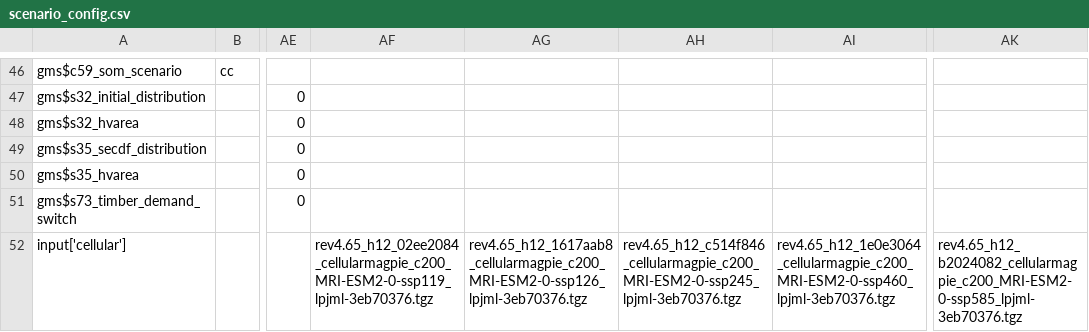
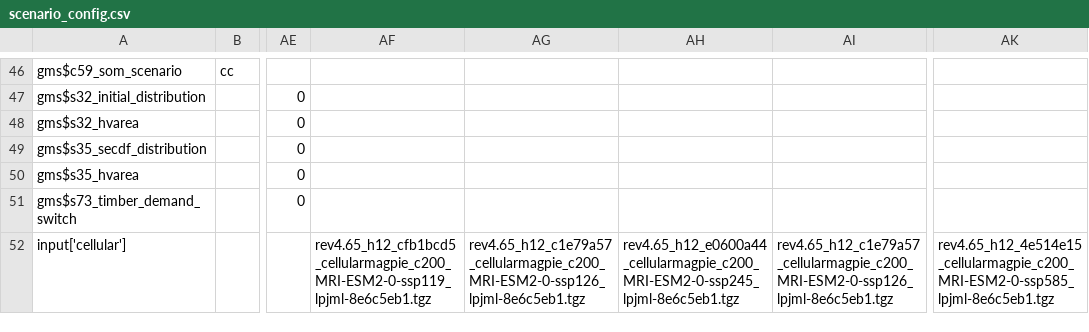
Before and after one commit to magpiemodel/magpie, a CSV file: config/scenario_config.csv, drawn as a sheet; only a part is shown, gaps mark what is left out; the diff names each change by its address in the sheet, - before the commit and + after, or states it on an @@ line.

Commit message:
update input

```diff
--- a/config/scenario_config.csv
+++ b/config/scenario_config.csv
-AF52: rev4.65_h12_02ee2084_cellularmagpie_c200_MRI-ESM2-0-ssp119_lpjml-3eb70376.tgz
+AF52: rev4.65_h12_cfb1bcd5_cellularmagpie_c200_MRI-ESM2-0-ssp119_lpjml-8e6c5eb1.tgz
-AG52: rev4.65_h12_1617aab8_cellularmagpie_c200_MRI-ESM2-0-ssp126_lpjml-3eb70376.tgz
+AG52: rev4.65_h12_c1e79a57_cellularmagpie_c200_MRI-ESM2-0-ssp126_lpjml-8e6c5eb1.tgz
-AH52: rev4.65_h12_c514f846_cellularmagpie_c200_MRI-ESM2-0-ssp245_lpjml-3eb70376.tgz
+AH52: rev4.65_h12_e0600a44_cellularmagpie_c200_MRI-ESM2-0-ssp245_lpjml-8e6c5eb1.tgz
-AI52: rev4.65_h12_1e0e3064_cellularmagpie_c200_MRI-ESM2-0-ssp460_lpjml-3eb70376.tgz
+AI52: rev4.65_h12_c1e79a57_cellularmagpie_c200_MRI-ESM2-0-ssp126_lpjml-8e6c5eb1.tgz
-AK52: rev4.65_h12_b2024082_cellularmagpie_c200_MRI-ESM2-0-ssp585_lpjml-3eb70376.tgz
+AK52: rev4.65_h12_4e514e15_cellularmagpie_c200_MRI-ESM2-0-ssp585_lpjml-8e6c5eb1.tgz
```
